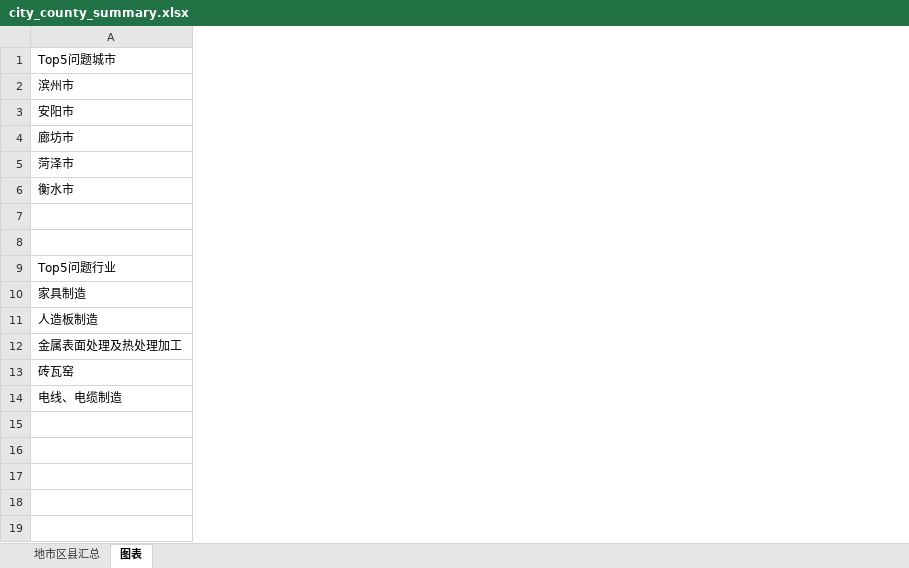
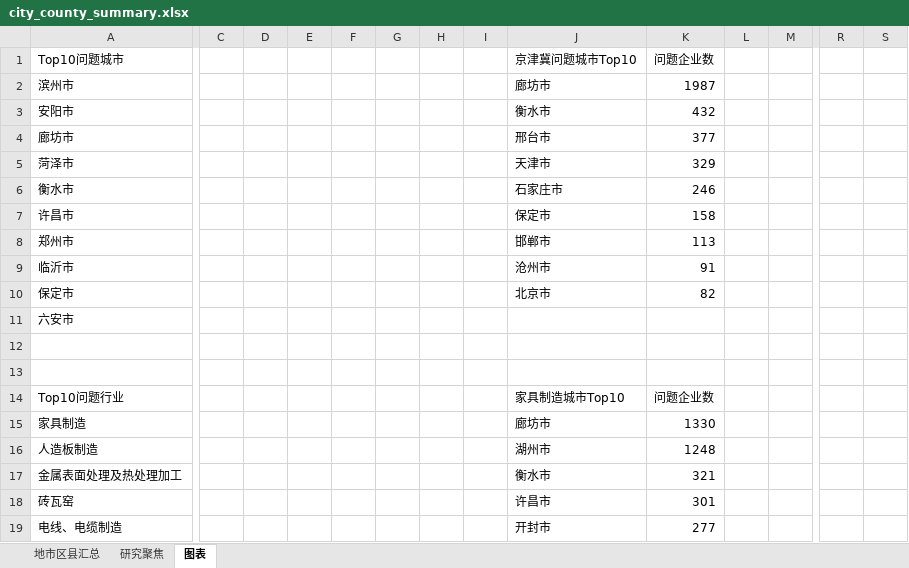
Before and after one commit to Grandereohb/SourceInverse, an Excel workbook: problem_industry_bundle/city_county_summary.xlsx, sheet 图表, drawn as a sheet; only a part is shown, gaps mark what is left out; values as stored, in another font and other column widths than the file's, no borders; charts and pictures not drawn; addresses are those after the commit; rows hold the shown columns only; the diff covers the shown part only; the diff names each change by its address in the sheet, - before the commit and + after, or states it on an @@ line.

Commit message:
optimize industry extraction function

```diff
--- a/problem_industry_bundle/city_county_summary.xlsx (sheet 图表)
+++ b/problem_industry_bundle/city_county_summary.xlsx (sheet 图表)
+sheet tab: 研究聚焦
+column C, empty
+column D, empty
+column E, empty
+column F, empty
+column G, empty
+column H, empty
+column I, empty
+column J (京津冀问题城市Top10), rows 2-6: 廊坊市 | 衡水市 | 邢台市 | 天津市 | 石家庄市; rows 14-19: 家具制造城市Top10 | 廊坊市 | 湖州市 | 衡水市 | 许昌市 | 开封市
+column K (问题企业数), rows 2-6: 1987 | 432 | 377 | 329 | 246; rows 14-19: 问题企业数 | 1330 | 1248 | 321 | 301 | 277
+column L, empty
+column M, empty
+column R, empty
+column S, empty
-A1: Top5问题城市
+A1: Top10问题城市
+row 7: 许昌市 |  |  |  |  |  |  |  | 保定市 | 158
+row 8: 郑州市 |  |  |  |  |  |  |  | 邯郸市 | 113
+row 9: 临沂市 |  |  |  |  |  |  |  | 沧州市 | 91
+row 10: 保定市 |  |  |  |  |  |  |  | 北京市 | 82
+row 11: 六安市
-A14 (Top10问题城市): Top5问题行业
+A14 (Top10问题城市): Top10问题行业
```
Also changed, not shown: 29 added rows and 4 added columns elsewhere in this sheet, charts or pictures, problem_industry_bundle/city_summary.xlsx, problem_industry_bundle/problem_records.xlsx, 1 other file.
